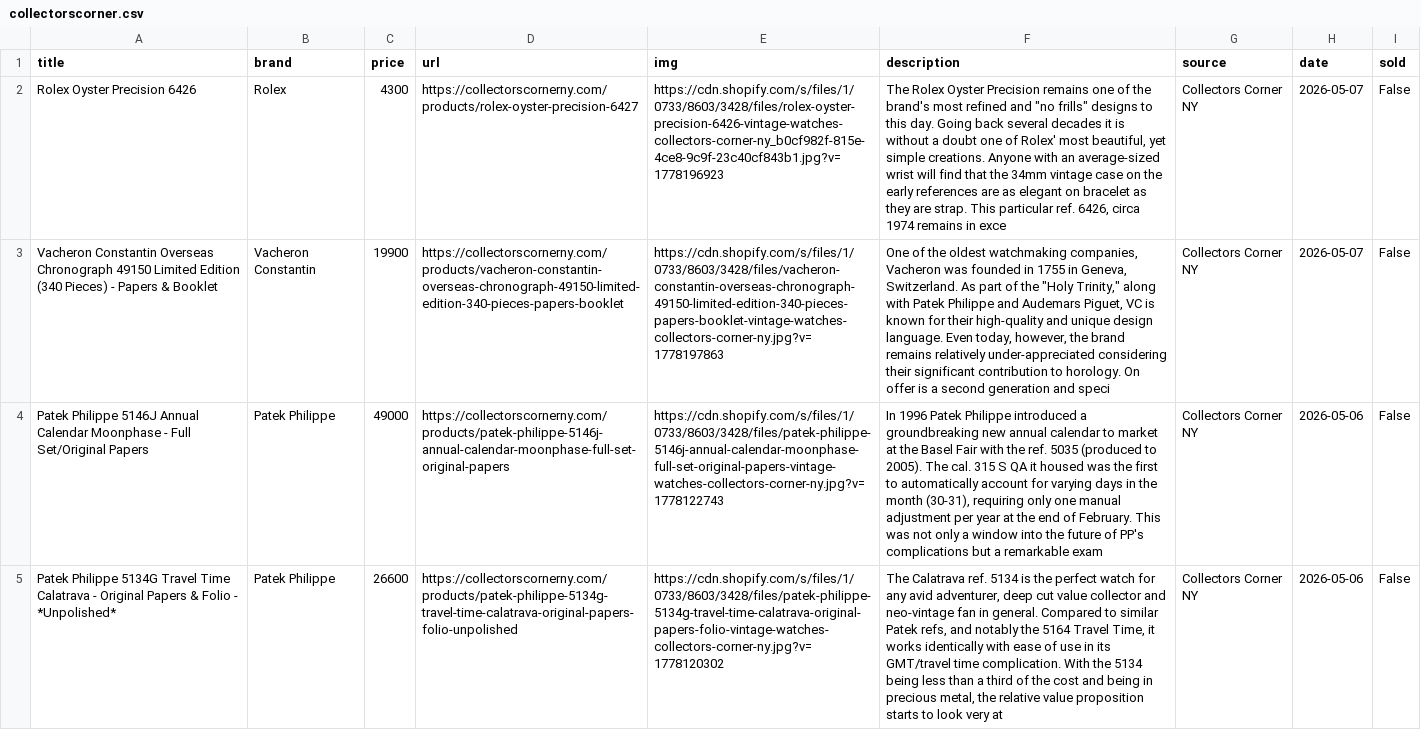
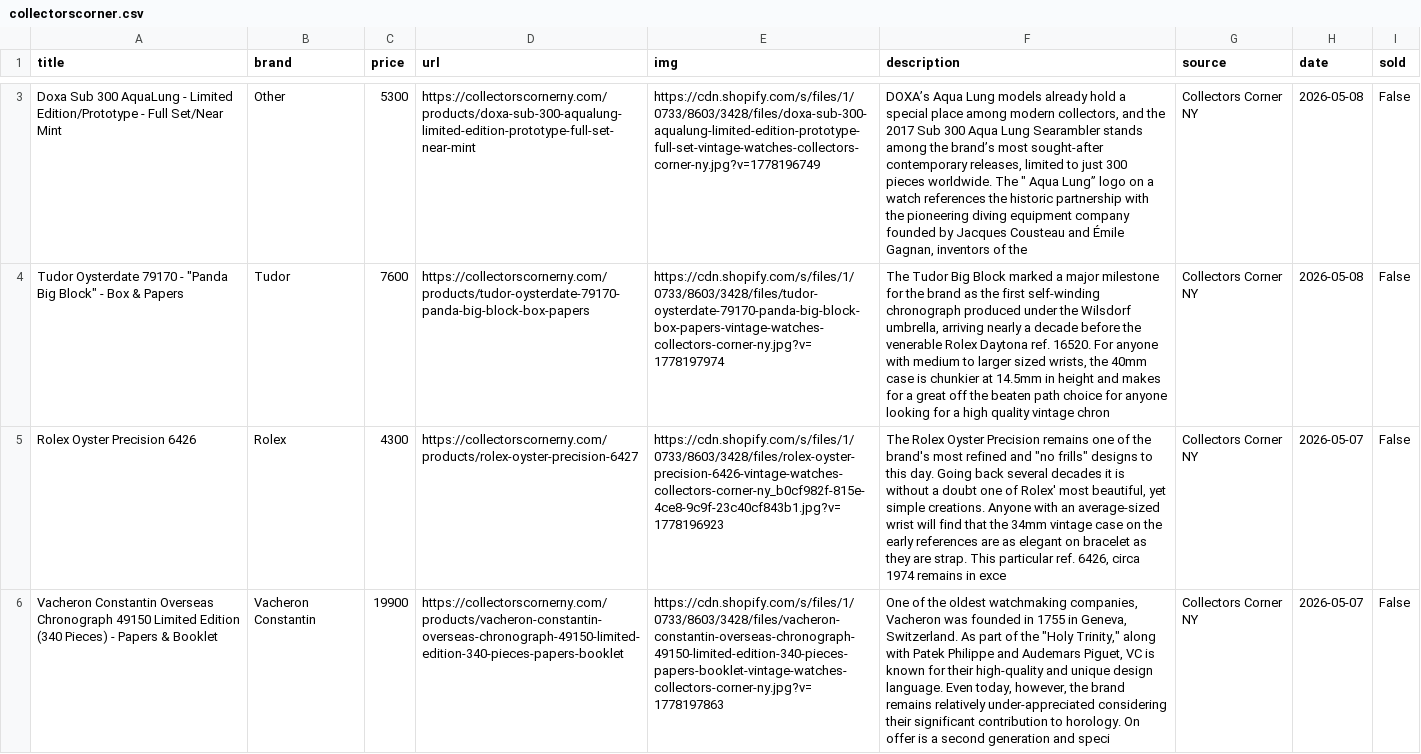
Before and after one commit to markatmutter-cloud/watchlist, a CSV file: data/collectorscorner.csv, drawn as a sheet; only a part is shown, gaps mark what is left out; the shorter side is filled out with more unchanged rows; the diff covers the shown part only; the diff names each change by its address in the sheet, - before the commit and + after, or states it on an @@ line.

```diff
--- a/data/collectorscorner.csv
+++ b/data/collectorscorner.csv
+row 3: Doxa Sub 300 AquaLung - Limited Edition/Prototype - Full Set/Near Mint | Other | 5300 | https://collectorscornerny.com/products/doxa-sub-300-aqualung-limited-edition-prototype-full-set-near-mint | https://cdn.shopify.com/s/files/1/0733/8603/3428/files/doxa-sub-300-aqualung-limited-edition-prototype-full-set-vintage-watches-collectors-corner-ny.jpg?v=1778196749 | DOXA’s Aqua Lung models already hold a special place among modern collectors, and the 2017 Sub 300 Aqua Lung Searambler stands among the brand’s most sought-after contemporary releases, limited to just 300 pieces worldwide. The " Aqua Lung” logo on a watch references the historic partnership with the pioneering diving equipment company founded by Jacques Cousteau and Émile Gagnan, inventors of the | Collectors Corner NY | 2026-05-08 | False
+row 4: Tudor Oysterdate 79170 - "Panda Big Block" - Box & Papers | Tudor | 7600 | https://collectorscornerny.com/products/tudor-oysterdate-79170-panda-big-block-box-papers | https://cdn.shopify.com/s/files/1/0733/8603/3428/files/tudor-oysterdate-79170-panda-big-block-box-papers-vintage-watches-collectors-corner-ny.jpg?v=1778197974 | The Tudor Big Block marked a major milestone for the brand as the first self-winding chronograph produced under the Wilsdorf umbrella, arriving nearly a decade before the venerable Rolex Daytona ref. 16520. For anyone with medium to larger sized wrists, the 40mm case is chunkier at 14.5mm in height and makes for a great off the beaten path choice for anyone looking for a high quality vintage chron | Collectors Corner NY | 2026-05-08 | False
```
Also changed, not shown: 1 added row elsewhere in this file, data/craftandtailored.csv, data/maunderwatches.csv, 19 other files.
